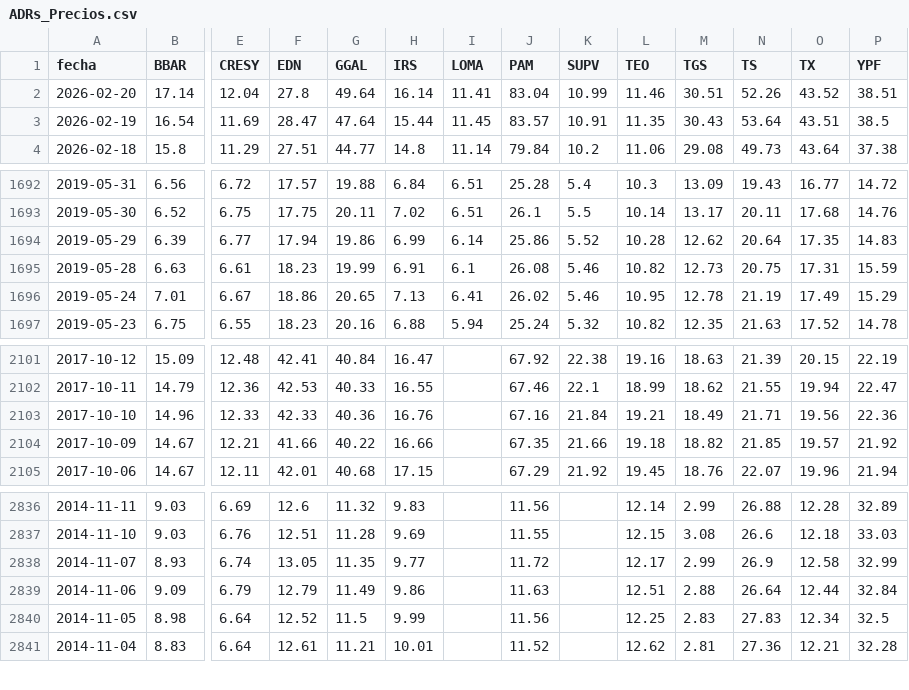
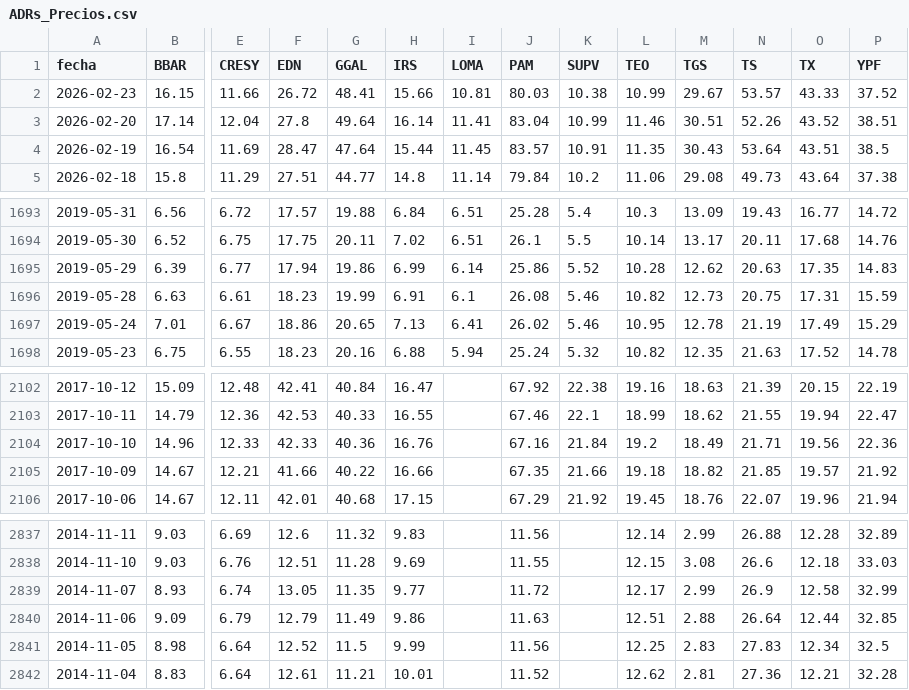
Before and after one commit to jesusrobles824/Automatizacion-de-Datos-y-Proyectos-BI, a CSV file: Automatización de Datos/ADRs_Precios.csv, drawn as a sheet; only a part is shown, gaps mark what is left out; addresses are those after the commit; rows hold the shown columns only; the diff names each change by its address in the sheet, - before the commit and + after, or states it on an @@ line.

```diff
--- a/Automatización de Datos/ADRs_Precios.csv
+++ b/Automatización de Datos/ADRs_Precios.csv
+row 2: 2026-02-23 | 16.15 | 11.66 | 26.72 | 48.41 | 15.66 | 10.81 | 80.03 | 10.38 | 10.99 | 29.67 | 53.57 | 43.33 | 37.52
-N1695 (TS): 20.64
+N1695 (TS): 20.63
-L2104 (TEO): 19.21
+L2104 (TEO): 19.2
-P2840 (YPF): 32.84
+P2840 (YPF): 32.85
```
Also changed, not shown: Automatización de Datos/ADRs_variacion_porcentual_diaria.csv, 9 other files.
